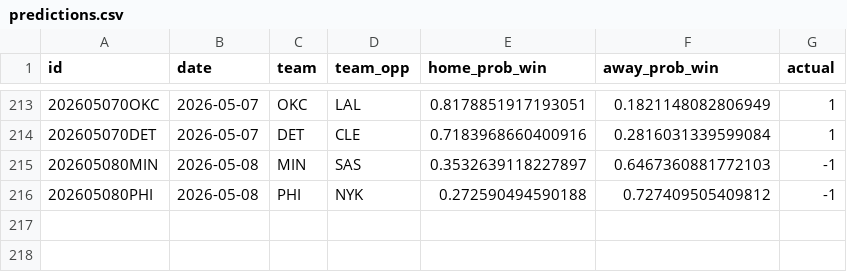
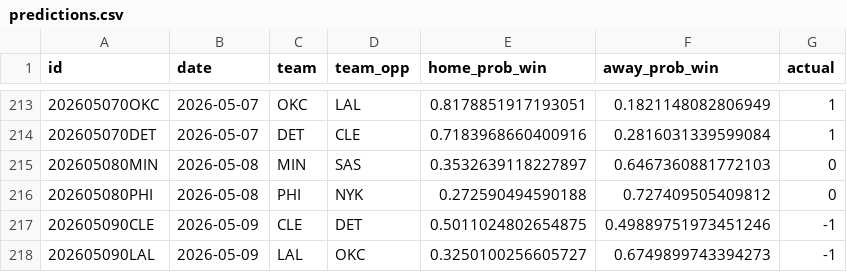
Before and after one commit to RaresPetrisor22/predicting-nba-games-ml, a CSV file: data/predictions.csv, drawn as a sheet; only a part is shown, gaps mark what is left out.

```diff
--- a/data/predictions.csv
+++ b/data/predictions.csv
@@ -214,3 +214,5 @@ id,date,team,team_opp,home_prob_win,away_prob_win,actual
 202605070DET,2026-05-07,DET,CLE,0.7183968660400916,0.2816031339599084,1
-202605080MIN,2026-05-08,MIN,SAS,0.3532639118227897,0.6467360881772103,-1
-202605080PHI,2026-05-08,PHI,NYK,0.272590494590188,0.727409505409812,-1
+202605080MIN,2026-05-08,MIN,SAS,0.3532639118227897,0.6467360881772103,0
+202605080PHI,2026-05-08,PHI,NYK,0.272590494590188,0.727409505409812,0
+202605090CLE,2026-05-09,CLE,DET,0.5011024802654875,0.49889751973451246,-1
+202605090LAL,2026-05-09,LAL,OKC,0.3250100256605727,0.6749899743394273,-1
```
Also changed, not shown: 2 other files.
